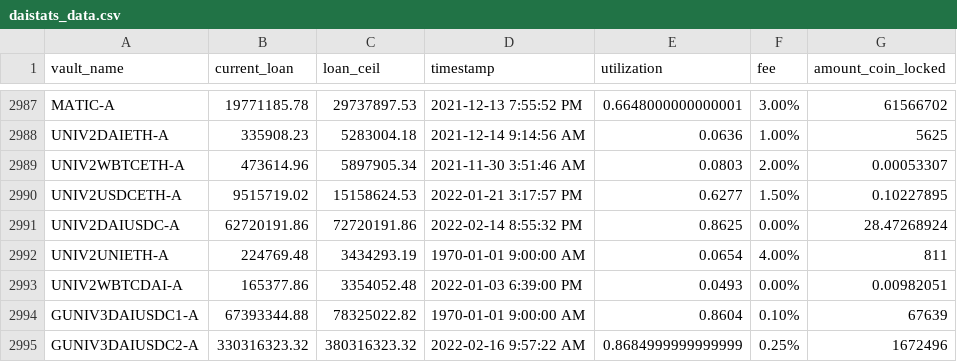
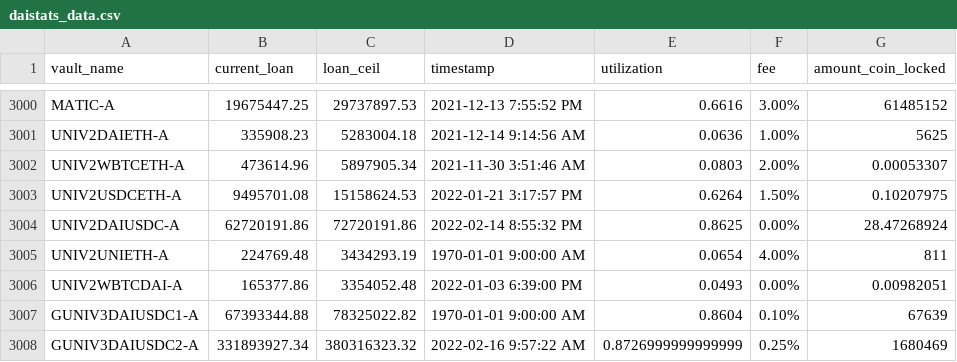
Before and after one commit to geniusnhu/daistats, a CSV file: daistats_data.csv, drawn as a sheet; only a part is shown, gaps mark what is left out; addresses are those after the commit; the diff covers the shown part only; the diff names each change by its address in the sheet, - before the commit and + after, or states it on an @@ line.

```diff
--- a/daistats_data.csv
+++ b/daistats_data.csv
-B3000 (current_loan): 19771185.78
+B3000 (current_loan): 19675447.25
-E3000 (utilization): 0.6648000000000001
+E3000 (utilization): 0.6616
-G3000 (amount_coin_locked): 61566702
+G3000 (amount_coin_locked): 61485152
-B3003 (current_loan): 9515719.02
+B3003 (current_loan): 9495701.08
-E3003 (utilization): 0.6277
+E3003 (utilization): 0.6264
-G3003 (amount_coin_locked): 0.10227895
+G3003 (amount_coin_locked): 0.10207975
-B3008 (current_loan): 330316323.32
+B3008 (current_loan): 331893927.34
-E3008 (utilization): 0.8684999999999999
+E3008 (utilization): 0.8726999999999999
-G3008 (amount_coin_locked): 1672496
+G3008 (amount_coin_locked): 1680469
```
Also changed, not shown: 13 added rows and 19 edited cells elsewhere in this file.
